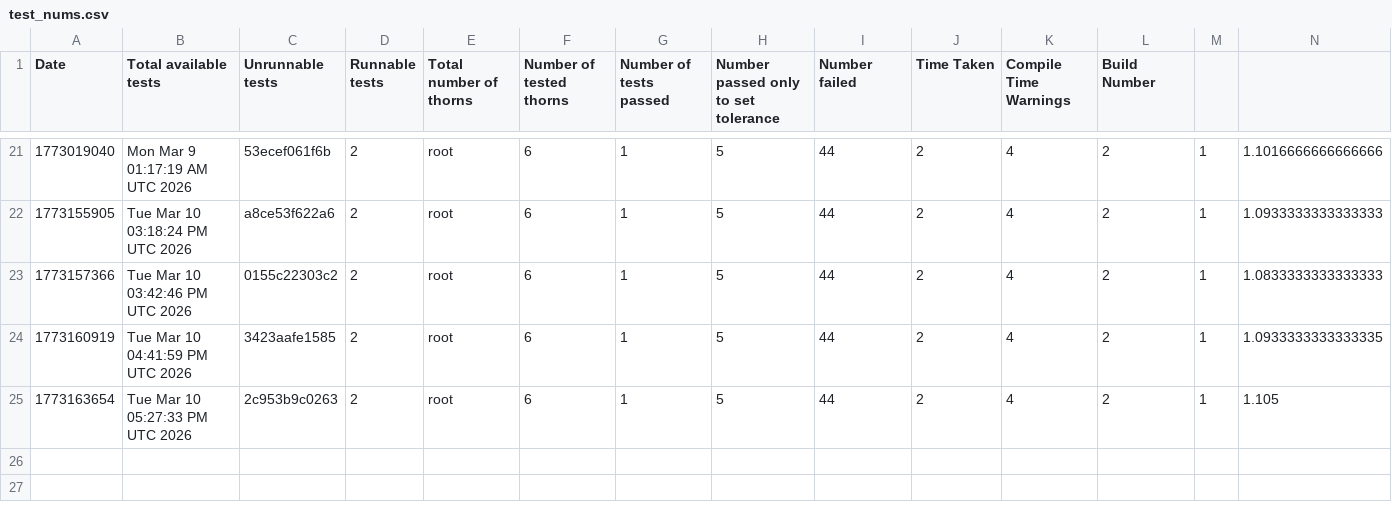
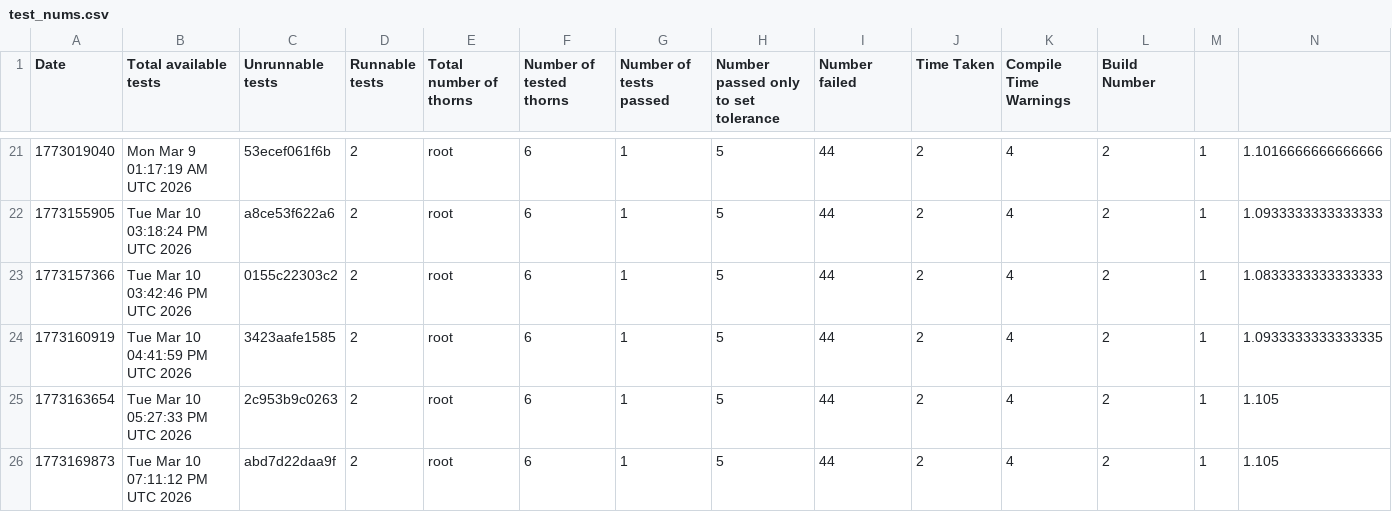
Before and after one commit to chcheng3/canudax-tests, a CSV file: test_nums.csv, drawn as a sheet; only a part is shown, gaps mark what is left out; rows hold the shown columns only; the diff names each change by its address in the sheet, - before the commit and + after, or states it on an @@ line.

Commit message:
Add new test result

```diff
--- a/test_nums.csv
+++ b/test_nums.csv
+row 26: 1773169873 | Tue Mar 10 07:11:12 PM UTC 2026 | abd7d22daa9f | 2 | root | 6 | 1 | 5 | 44 | 2 | 4 | 2 | 1 | 1.105
```
Also changed, not shown: 23 other files.
